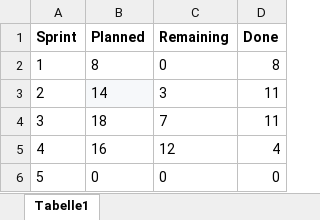
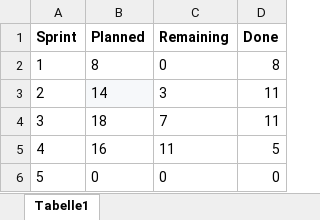
Before and after one commit to UmbrellaCreations/Modul-426---Software-agil-entwicklen-Fabian-Dennler-, an Excel workbook: Dokumentation/BurndownChart.xlsx, sheet Tabelle1, drawn as a sheet; values as stored, in another font and other column widths than the file's, no borders; charts and pictures not drawn; the diff names each change by its address in the sheet, - before the commit and + after, or states it on an @@ line.

Commit message:
update20171127

```diff
--- a/Dokumentation/BurndownChart.xlsx (sheet Tabelle1)
+++ b/Dokumentation/BurndownChart.xlsx (sheet Tabelle1)
-C5 (Remaining): 12
+C5 (Remaining): 11
-D5 (Done): 4
+D5 (Done): 5
```
Also changed, not shown: charts or pictures.
